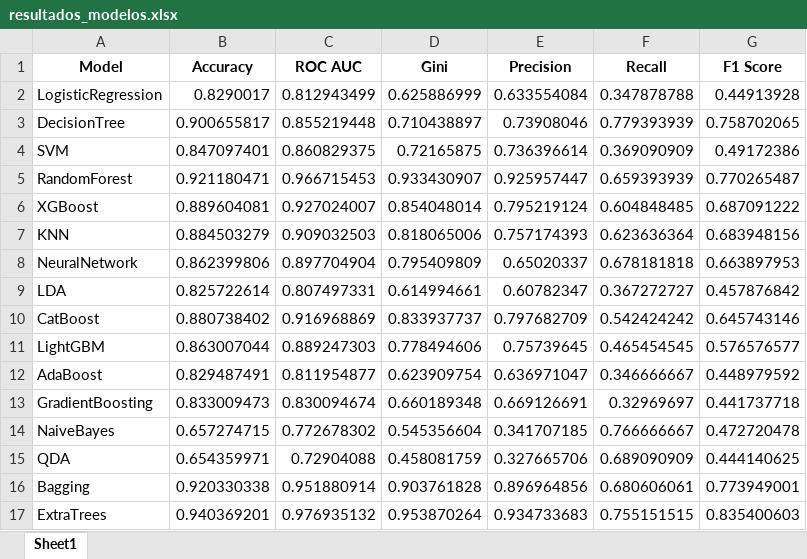
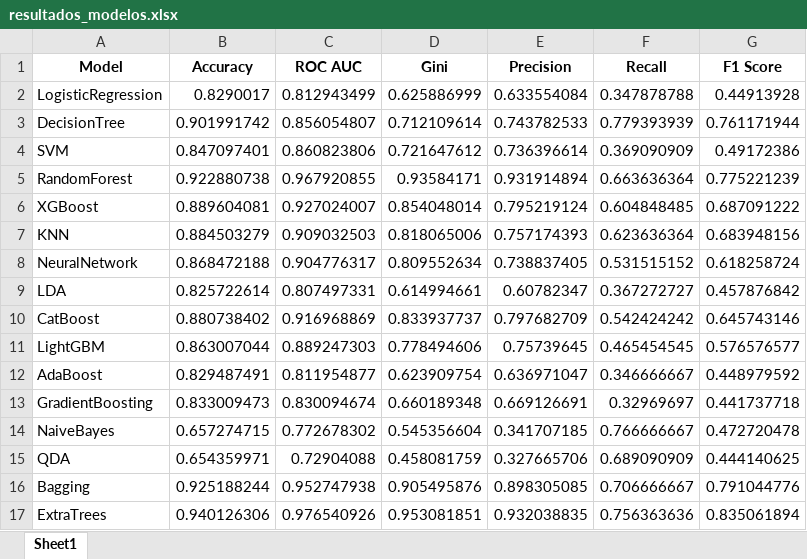
Before and after one commit to Jose-Carlos-Quintero/Proyecto_HPCD2, an Excel workbook: res/resultados_modelos.xlsx, sheet Sheet1, drawn as a sheet; values as stored, in another font and other column widths than the file's, no borders; the diff names each change by its address in the sheet, - before the commit and + after, or states it on an @@ line.

```diff
--- a/res/resultados_modelos.xlsx (sheet Sheet1)
+++ b/res/resultados_modelos.xlsx (sheet Sheet1)
-B3 (Accuracy): 0.900655817
+B3 (Accuracy): 0.901991742
-C3 (ROC AUC): 0.855219448
+C3 (ROC AUC): 0.856054807
-D3 (Gini): 0.710438897
+D3 (Gini): 0.712109614
-E3 (Precision): 0.73908046
+E3 (Precision): 0.743782533
-G3 (F1 Score): 0.758702065
+G3 (F1 Score): 0.761171944
-C4 (ROC AUC): 0.860829375
+C4 (ROC AUC): 0.860823806
-D4 (Gini): 0.72165875
+D4 (Gini): 0.721647612
-B5 (Accuracy): 0.921180471
+B5 (Accuracy): 0.922880738
-C5 (ROC AUC): 0.966715453
+C5 (ROC AUC): 0.967920855
-D5 (Gini): 0.933430907
+D5 (Gini): 0.93584171
-E5 (Precision): 0.925957447
+E5 (Precision): 0.931914894
-F5 (Recall): 0.659393939
+F5 (Recall): 0.663636364
-G5 (F1 Score): 0.770265487
+G5 (F1 Score): 0.775221239
-B8 (Accuracy): 0.862399806
+B8 (Accuracy): 0.868472188
-C8 (ROC AUC): 0.897704904
+C8 (ROC AUC): 0.904776317
-D8 (Gini): 0.795409809
+D8 (Gini): 0.809552634
-E8 (Precision): 0.65020337
+E8 (Precision): 0.738837405
-F8 (Recall): 0.678181818
+F8 (Recall): 0.531515152
-G8 (F1 Score): 0.663897953
+G8 (F1 Score): 0.618258724
-B16 (Accuracy): 0.920330338
+B16 (Accuracy): 0.925188244
-C16 (ROC AUC): 0.951880914
+C16 (ROC AUC): 0.952747938
-D16 (Gini): 0.903761828
+D16 (Gini): 0.905495876
-E16 (Precision): 0.896964856
+E16 (Precision): 0.898305085
-F16 (Recall): 0.680606061
+F16 (Recall): 0.706666667
-G16 (F1 Score): 0.773949001
+G16 (F1 Score): 0.791044776
-B17 (Accuracy): 0.940369201
+B17 (Accuracy): 0.940126306
-C17 (ROC AUC): 0.976935132
+C17 (ROC AUC): 0.976540926
-D17 (Gini): 0.953870264
+D17 (Gini): 0.953081851
-E17 (Precision): 0.934733683
+E17 (Precision): 0.932038835
-F17 (Recall): 0.755151515
+F17 (Recall): 0.756363636
-G17 (F1 Score): 0.835400603
+G17 (F1 Score): 0.835061894
```
Also changed, not shown: res/Resultado_modelo_optuna.xlsx, res/importancias_variables.xlsx, 15 other files.
